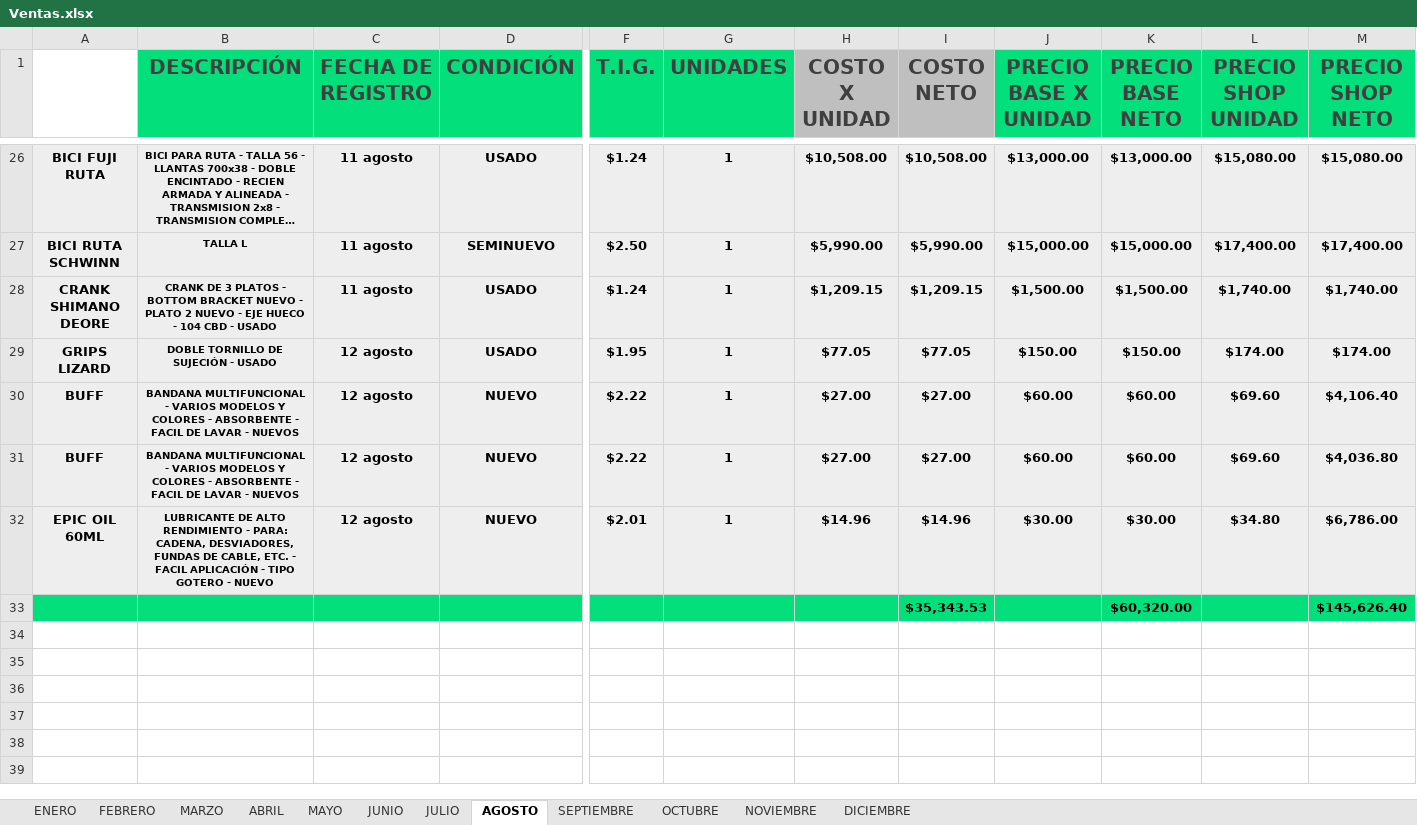
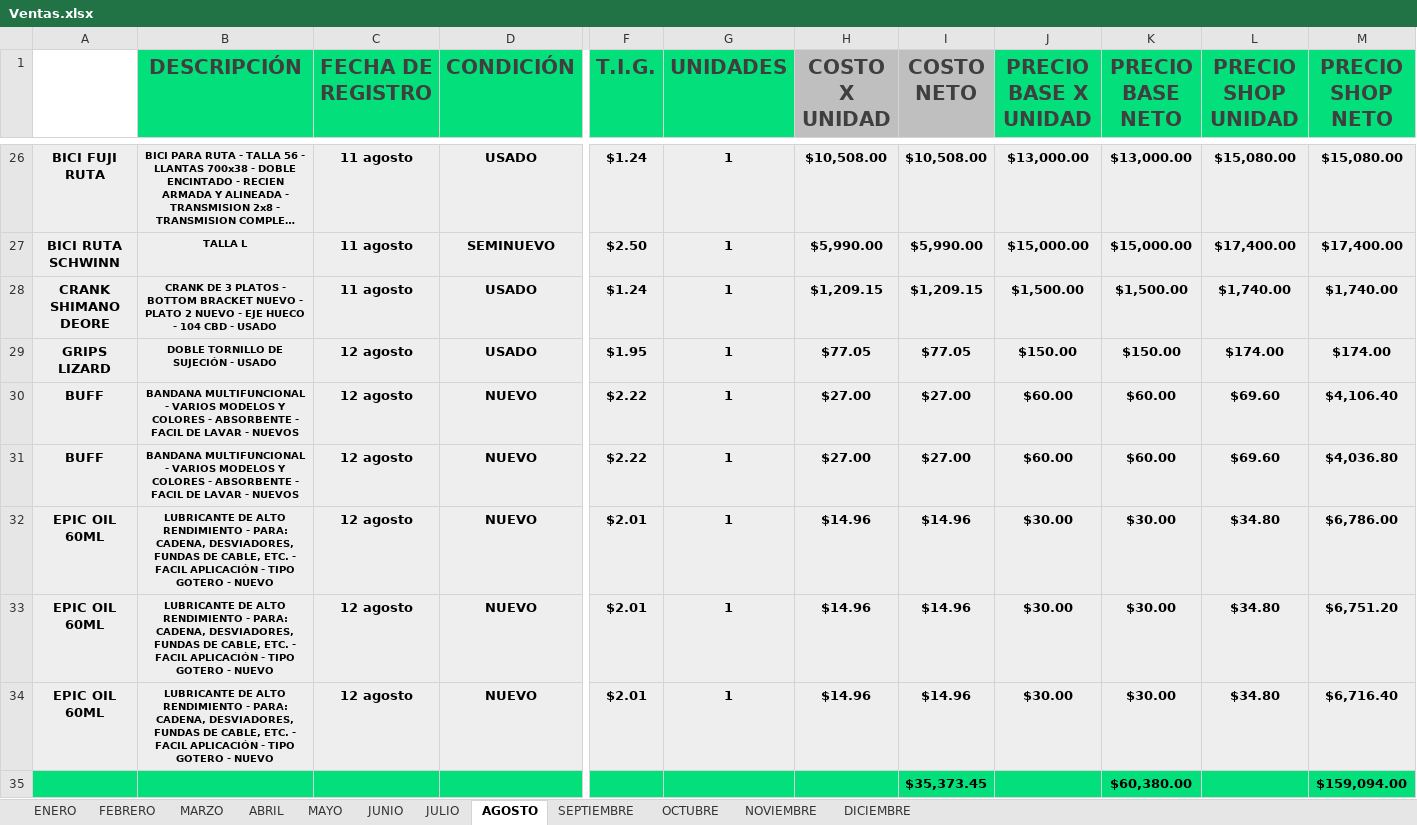
Before and after one commit to Alisbasa/EPIC-MOUNTAIN-SYSTEM, an Excel workbook: JavaApplication19/src/excel/Ventas.xlsx, sheet AGOSTO, drawn as a sheet; only a part is shown, gaps mark what is left out; long unchanged cells end in …; values as stored, in another font and other column widths than the file's, no borders; removed rows and columns are numbered as before the commit, all else as after; rows hold the shown columns only; the diff names each change by its address in the sheet, - before the commit and + after, or states it on an @@ line.

```diff
--- a/JavaApplication19/src/excel/Ventas.xlsx (sheet AGOSTO)
+++ b/JavaApplication19/src/excel/Ventas.xlsx (sheet AGOSTO)
-row 33:  |  |  |  |  |  |  | $35,343.53 |  | $60,320.00 |  | $145,626.40
+row 33: EPIC OIL 60ML | LUBRICANTE DE ALTO RENDIMIENTO - PARA: CADENA, DESVIADORES, FUNDAS DE CABLE, ETC. - FACIL APLICACIÓN - TIPO GOTERO - NUEVO | 12 agosto | NUEVO | $2.01 | 1 | $14.96 | $14.96 | $30.00 | $30.00 | $34.80 | $6,751.20
+row 34: EPIC OIL 60ML | LUBRICANTE DE ALTO RENDIMIENTO - PARA: CADENA, DESVIADORES, FUNDAS DE CABLE, ETC. - FACIL APLICACIÓN - TIPO GOTERO - NUEVO | 12 agosto | NUEVO | $2.01 | 1 | $14.96 | $14.96 | $30.00 | $30.00 | $34.80 | $6,716.40
+row 35:  |  |  |  |  |  |  | $35,373.45 |  | $60,380.00 |  | $159,094.00
```
Also changed, not shown: JavaApplication19/src/excel/Inventario.xlsx, JavaApplication19/src/excel/LibrosContables.xlsx, 2 other files.
